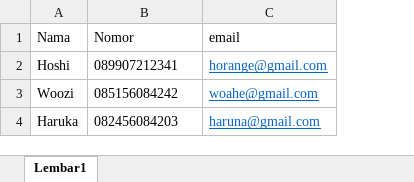
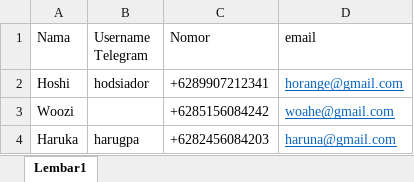
Before and after one commit to AFsenna/ManajemenNotifikasi, an Excel workbook: assets/excel/contoh.xlsx, sheet Lembar1, drawn as a sheet; values as stored, in another font and other column widths than the file's, no borders; addresses are those after the commit; the diff names each change by its address in the sheet, - before the commit and + after, or states it on an @@ line.

Commit message:
Menambahkan pengiriman notifikasi via telegram

```diff
--- a/assets/excel/contoh.xlsx (sheet Lembar1)
+++ b/assets/excel/contoh.xlsx (sheet Lembar1)
+column B (Username Telegram), rows 2-4: hodsiador |  | harugpa
-C2 (Nomor): 089907212341
+C2 (Nomor): +6289907212341
-C3 (Nomor): 085156084242
+C3 (Nomor): +6285156084242
-C4 (Nomor): 082456084203
+C4 (Nomor): +6282456084203
```
Also changed, not shown: 13 other files.
